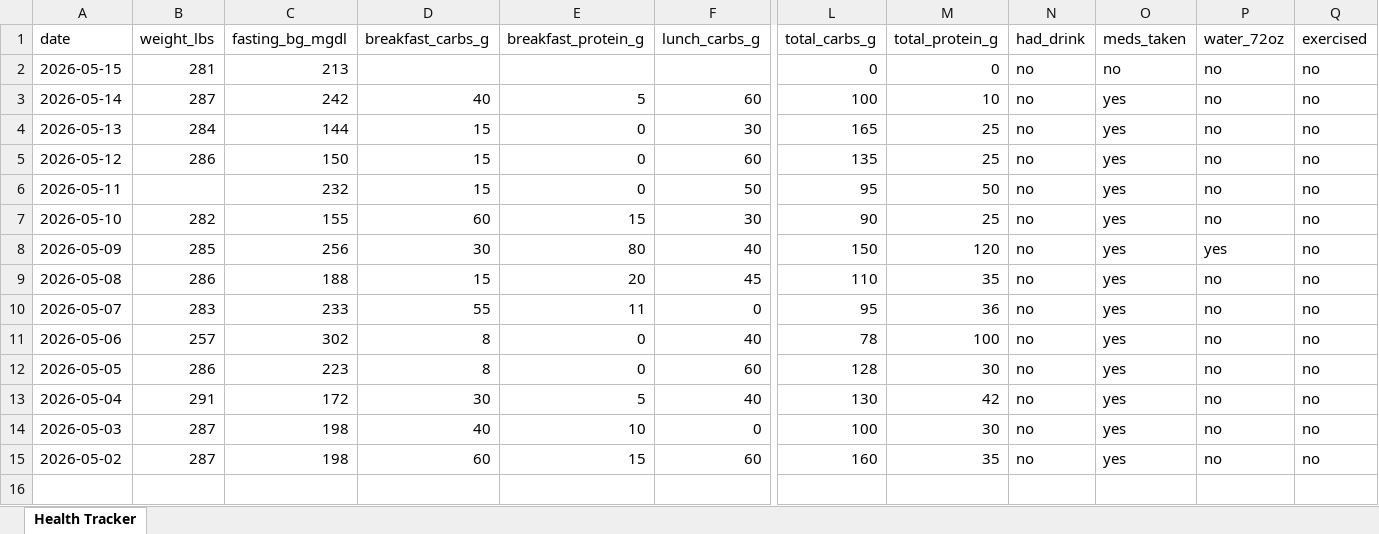
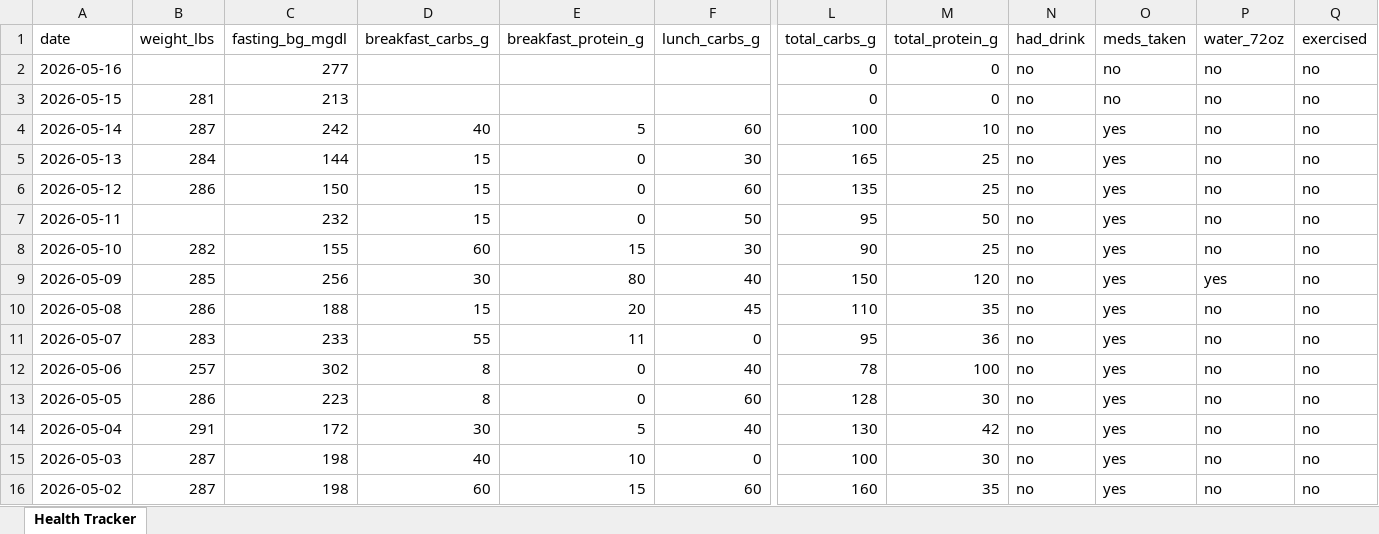
Before and after one commit to kolec94/Health_tracker, an Excel workbook: Health_Tracker.xlsx, sheet Health Tracker, drawn as a sheet; only a part is shown, gaps mark what is left out; values as stored, in another font and other column widths than the file's, no borders; rows hold the shown columns only; the diff names each change by its address in the sheet, - before the commit and + after, or states it on an @@ line.

Commit message:
Health data 2026-05-16

```diff
--- a/Health_Tracker.xlsx (sheet Health Tracker)
+++ b/Health_Tracker.xlsx (sheet Health Tracker)
+row 2: 2026-05-16 |  | 277 |  |  |  | 0 | 0 | no | no | no | no
```
